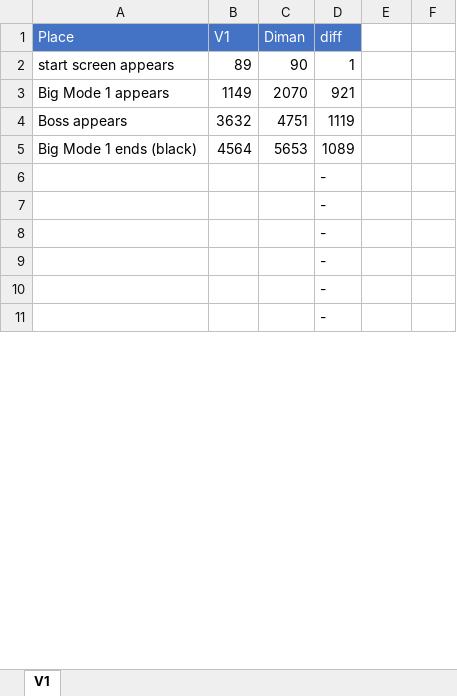
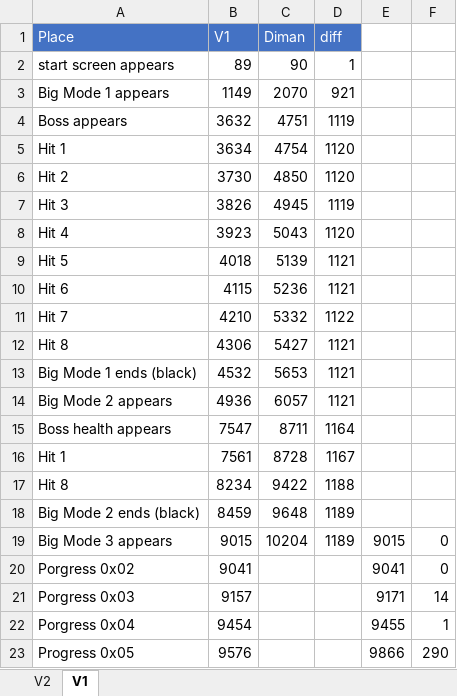
Before and after one commit to adelikat/tas, an Excel workbook: Predator/FrameCompare.xlsx, sheet V1, drawn as a sheet; only a part is shown; the shorter side is filled out with more unchanged rows; values as stored, in another font and other column widths than the file's, no borders; addresses are those after the commit; the diff covers the shown part only; the diff names each change by its address in the sheet, - before the commit and + after, or states it on an @@ line.

Commit message:
predator - whole game can be skipped apparently

```diff
--- a/Predator/FrameCompare.xlsx (sheet V1)
+++ b/Predator/FrameCompare.xlsx (sheet V1)
+sheet tab: V2
+row 5: Hit 1 | 3634 | 4754 | 1120
+row 6: Hit 2 | 3730 | 4850 | 1120
+row 7: Hit 3 | 3826 | 4945 | 1119
+row 8: Hit 4 | 3923 | 5043 | 1120
+row 9: Hit 5 | 4018 | 5139 | 1121
+row 10: Hit 6 | 4115 | 5236 | 1121
+row 11: Hit 7 | 4210 | 5332 | 1122
+row 12: Hit 8 | 4306 | 5427 | 1121
-B13 (V1): 4564
+B13 (V1): 4532
-D13 (diff): 1089
+D13 (diff): 1121
+row 14: Big Mode 2 appears | 4936 | 6057 | 1121
+row 15: Boss health appears | 7547 | 8711 | 1164
+row 16: Hit 1 | 7561 | 8728 | 1167
+row 17: Hit 8 | 8234 | 9422 | 1188
+row 18: Big Mode 2 ends (black) | 8459 | 9648 | 1189
+row 19: Big Mode 3 appears | 9015 | 10204 | 1189 | 9015 | 0
+row 20: Porgress 0x02 | 9041 |  |  | 9041 | 0
+row 21: Porgress 0x03 | 9157 |  |  | 9171 | 14
+row 22: Porgress 0x04 | 9454 |  |  | 9455 | 1
+row 23: Progress 0x05 | 9576 |  |  | 9866 | 290
```
Also changed, not shown: 15 added rows and 10 removed rows elsewhere in this sheet, formulas that keep their value, 2 other files.
